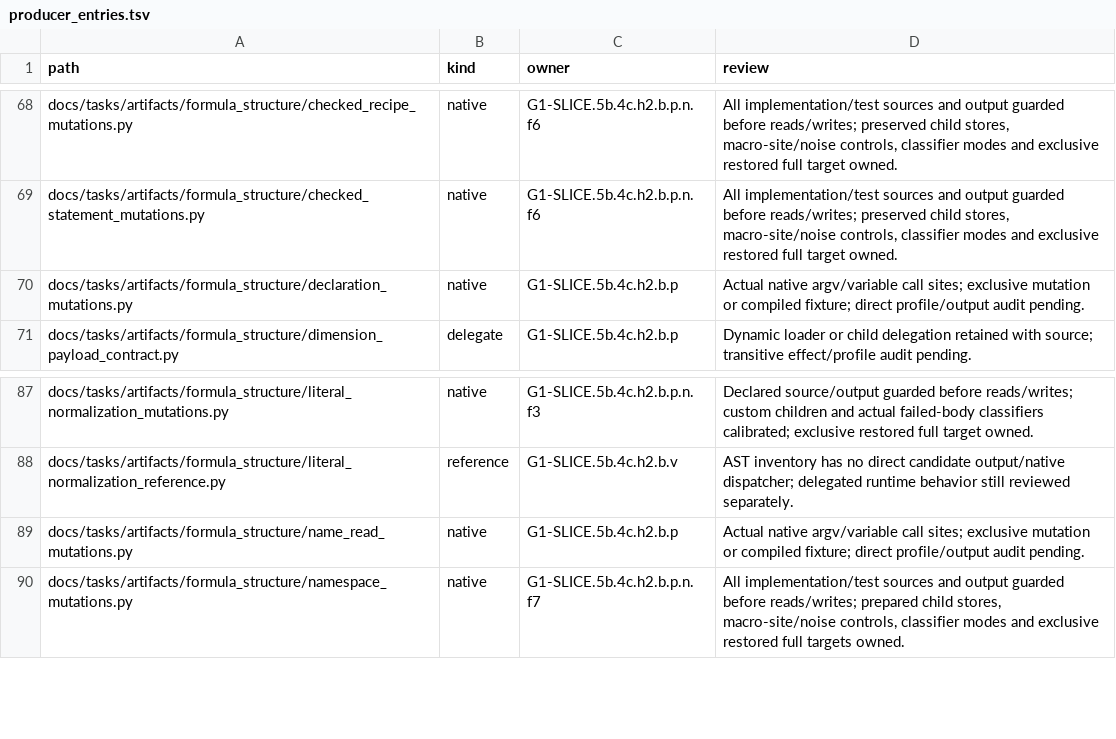
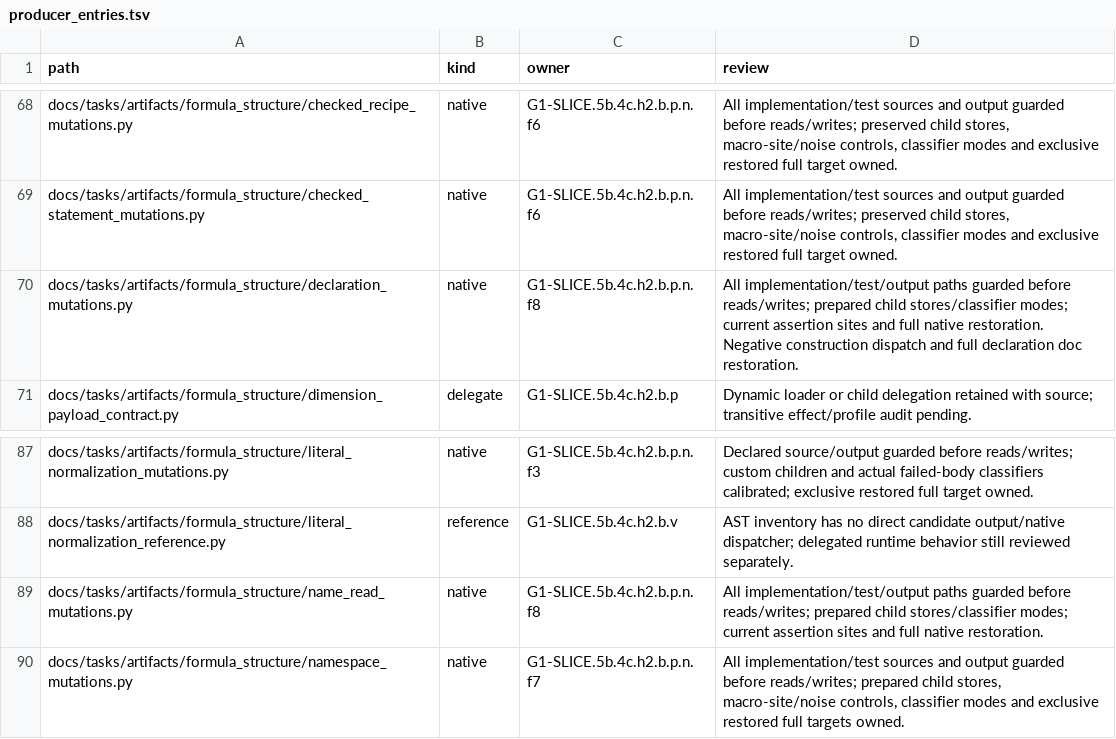
Before and after one commit to rdje/stitchcad, a TSV file: docs/tasks/artifacts/ci_environment/producer_entries.tsv, drawn as a sheet; only a part is shown, gaps mark what is left out.

Commit message:
STITCHCAD-G1-0136 (leaf G1-SLICE.5b.4c.h2.b.p.n.f8): guard declaration and exact-name producers
- Guard implementation and test sources before reads, writes or native dispatch.
- Preserve prepared stores and rebuild complete native and declaration doctest profiles.
- Fix D163 with failed-body panic locations at current test assertion macro sites.
- Verify 28 native assertion faults, one negative construction red and 79 body faults.
- Capture negative construction and both restoration profiles without native dispatch.
- Retain three exact records and live proxies; own D164 signature repairs next.

```diff
--- a/docs/tasks/artifacts/ci_environment/producer_entries.tsv
+++ b/docs/tasks/artifacts/ci_environment/producer_entries.tsv
@@ -69,3 +69,3 @@ docs/tasks/artifacts/formula_structure/checked_recipe_mutations.py	native	G1-SLI
 docs/tasks/artifacts/formula_structure/checked_statement_mutations.py	native	G1-SLICE.5b.4c.h2.b.p.n.f6	All implementation/test sources and output guarded before reads/writes; preserved child stores, macro-site/noise controls, classifier modes and exclusive restored full target owned.
-docs/tasks/artifacts/formula_structure/declaration_mutations.py	native	G1-SLICE.5b.4c.h2.b.p	Actual native argv/variable call sites; exclusive mutation or compiled fixture; direct profile/output audit pending.
+docs/tasks/artifacts/formula_structure/declaration_mutations.py	native	G1-SLICE.5b.4c.h2.b.p.n.f8	All implementation/test/output paths guarded before reads/writes; prepared child stores/classifier modes; current assertion sites and full native restoration. Negative construction dispatch and full declaration doc restoration.
 docs/tasks/artifacts/formula_structure/dimension_payload_contract.py	delegate	G1-SLICE.5b.4c.h2.b.p	Dynamic loader or child delegation retained with source; transitive effect/profile audit pending.
@@ -88,3 +88,3 @@ docs/tasks/artifacts/formula_structure/literal_normalization_mutations.py	native
 docs/tasks/artifacts/formula_structure/literal_normalization_reference.py	reference	G1-SLICE.5b.4c.h2.b.v	AST inventory has no direct candidate output/native dispatcher; delegated runtime behavior still reviewed separately.
-docs/tasks/artifacts/formula_structure/name_read_mutations.py	native	G1-SLICE.5b.4c.h2.b.p	Actual native argv/variable call sites; exclusive mutation or compiled fixture; direct profile/output audit pending.
+docs/tasks/artifacts/formula_structure/name_read_mutations.py	native	G1-SLICE.5b.4c.h2.b.p.n.f8	All implementation/test/output paths guarded before reads/writes; prepared child stores/classifier modes; current assertion sites and full native restoration.
 docs/tasks/artifacts/formula_structure/namespace_mutations.py	native	G1-SLICE.5b.4c.h2.b.p.n.f7	All implementation/test sources and output guarded before reads/writes; prepared child stores, macro-site/noise controls, classifier modes and exclusive restored full targets owned.
```
Also changed, not shown: 16 other files.
